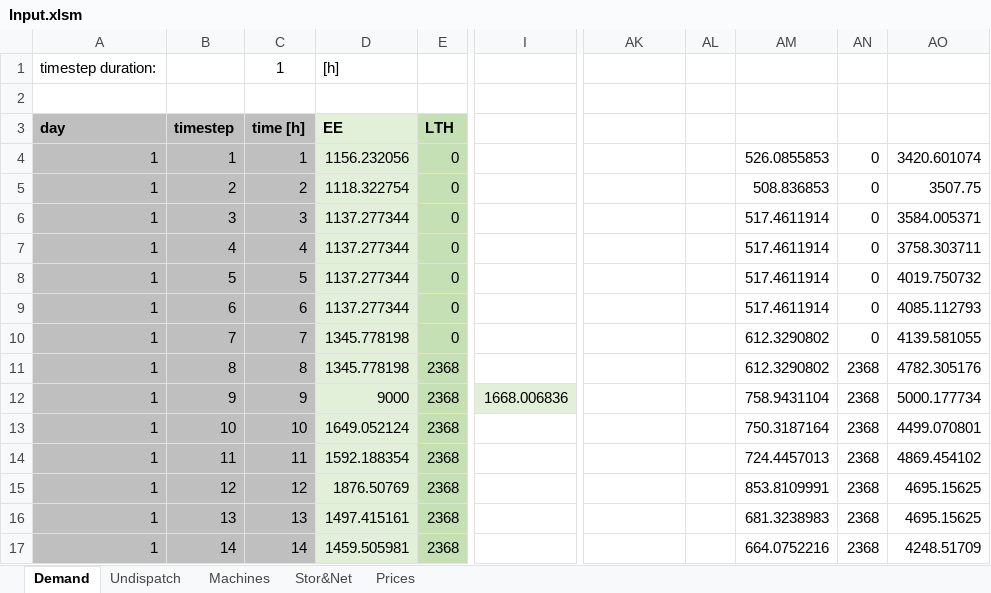
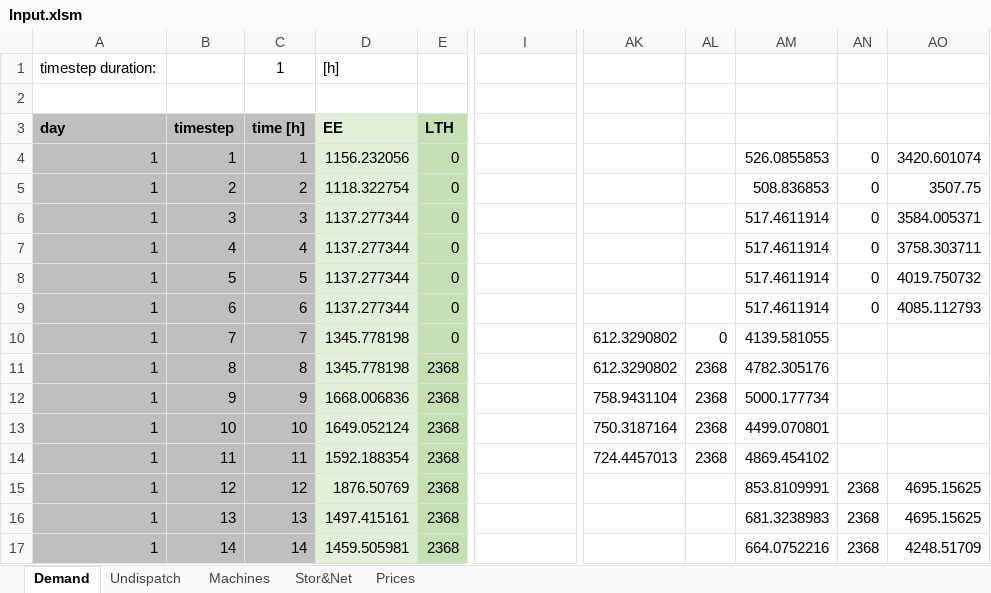
Before and after one commit to LucaMoretti/UCdet, an Excel workbook: Input.xlsm, sheet Demand, drawn as a sheet; only a part is shown, gaps mark what is left out; values as stored, in another font and other column widths than the file's, no borders; the diff names each change by its address in the sheet, - before the commit and + after, or states it on an @@ line.

Commit message:
First functioning version of "contiguous batches" mode
Change in structure of whole problem solution: now a model is created
for the optimization, and is solved each time with different parameters
values.

```diff
--- a/Input.xlsm (sheet Demand)
+++ b/Input.xlsm (sheet Demand)
-AK10:AK11: (empty)
+AK10:AK11: 612.3290802
-AL10: (empty)
+AL10: 0
-AM10: 612.3290802
+AM10: 4139.581055
-AN10: 0
+AN10: (empty)
-AO10: 4139.581055
+AO10: (empty)
-AL11:AL14: (empty)
+AL11:AL14: 2368
-AM11: 612.3290802
+AM11: 4782.305176
-AN11:AN14: 2368
+AN11:AN14: (empty)
-AO11: 4782.305176
+AO11: (empty)
-D12 (EE): 9000
+D12 (EE): 1668.006836
-I12: 1668.006836
+I12: (empty)
-I12 fill: #E2F0D9
+I12 fill: none
-AK12: (empty)
+AK12: 758.9431104
-AM12: 758.9431104
+AM12: 5000.177734
-AO12: 5000.177734
+AO12: (empty)
-AK13: (empty)
+AK13: 750.3187164
-AM13: 750.3187164
+AM13: 4499.070801
-AO13: 4499.070801
+AO13: (empty)
-AK14: (empty)
+AK14: 724.4457013
-AM14: 724.4457013
+AM14: 4869.454102
-AO14: 4869.454102
+AO14: (empty)
```
Also changed, not shown: sheet Undispatch, 5 other files.
